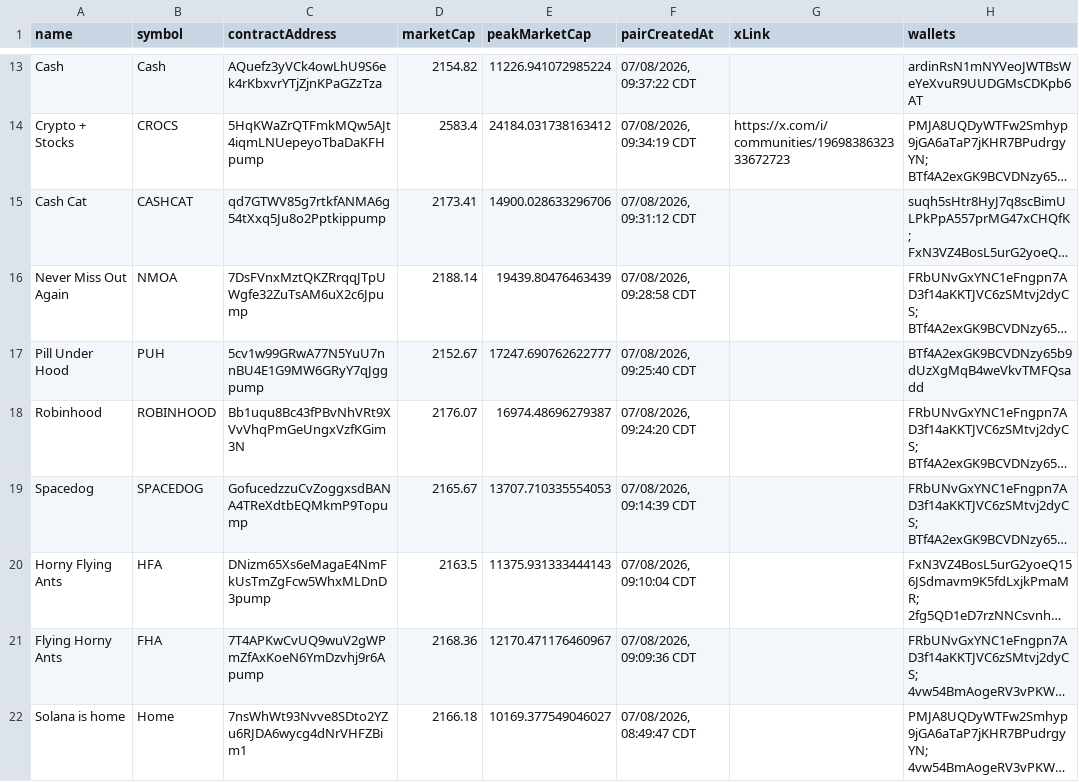
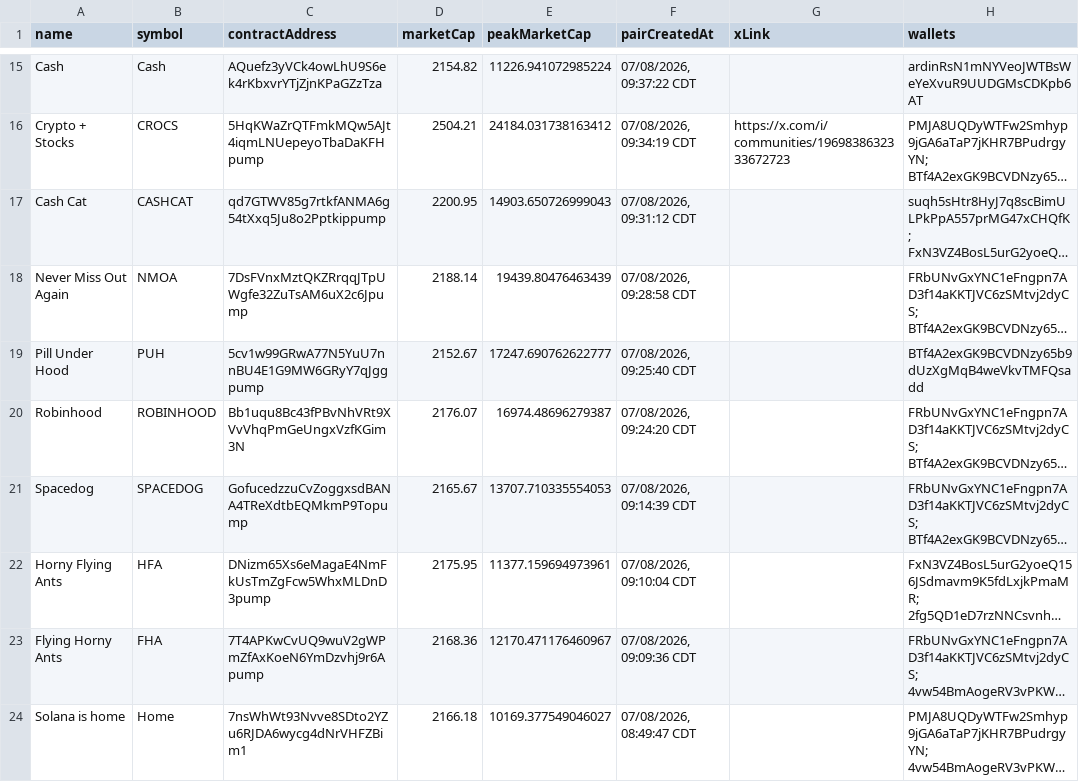
Before and after one commit to imgptish-ai/jeffs-kitchen, a CSV file: output/results.csv, drawn as a sheet; only a part is shown, gaps mark what is left out; long unchanged cells end in …; addresses are those after the commit; the diff covers the shown part only; the diff names each change by its address in the sheet, - before the commit and + after, or states it on an @@ line.

```diff
--- a/output/results.csv
+++ b/output/results.csv
-D16 (marketCap): 2583.4
+D16 (marketCap): 2504.21
-D17 (marketCap): 2173.41
+D17 (marketCap): 2200.95
-E17 (peakMarketCap): 14900.028633296706
+E17 (peakMarketCap): 14903.650726999043
-D22 (marketCap): 2163.5
+D22 (marketCap): 2175.95
-E22 (peakMarketCap): 11375.931333444143
+E22 (peakMarketCap): 11377.159694973961
```
Also changed, not shown: 2 added rows, 21 removed rows and 15 edited cells elsewhere in this file, output/results_all.csv, output/results_eu.csv, 6 other files.
